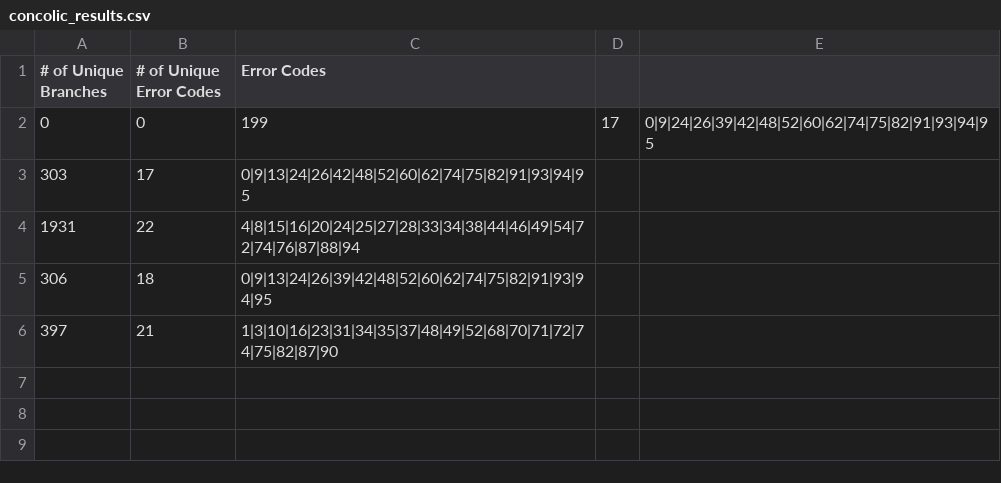
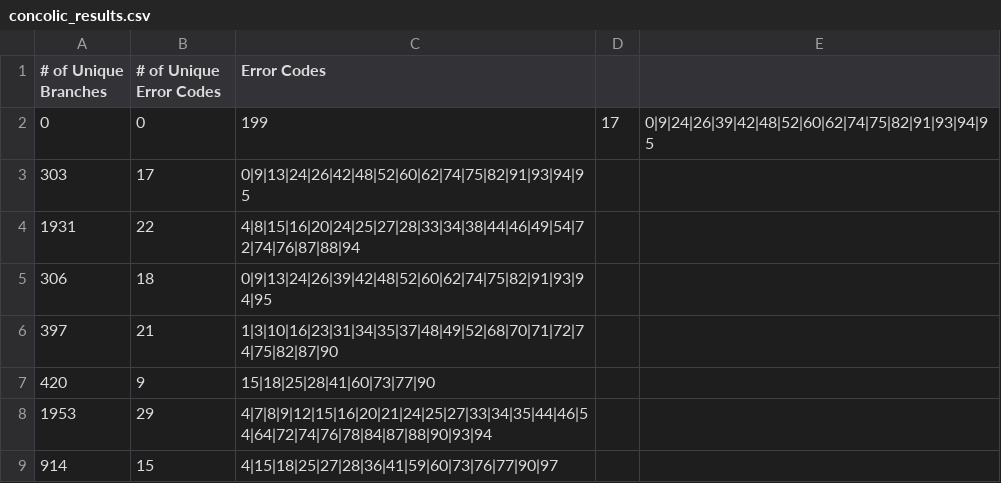
Before and after one commit to NawmiNujhat/Group-14_Automated_Testing_Lab, a CSV file: concolic_results.csv, drawn as a sheet; the diff names each change by its address in the sheet, - before the commit and + after, or states it on an @@ line.

Commit message:
Bigger branch count for 14

```diff
--- a/concolic_results.csv
+++ b/concolic_results.csv
+row 7: 420 | 9 | 15|18|25|28|41|60|73|77|90
+row 8: 1953 | 29 | 4|7|8|9|12|15|16|20|21|24|25|27|33|34|35|44|46|54|64|72|74|76|78|84|87|88|90|93|94
+row 9: 914 | 15 | 4|15|18|25|27|28|36|41|59|60|73|76|77|90|97
```
Also changed, not shown: 1 other file.
